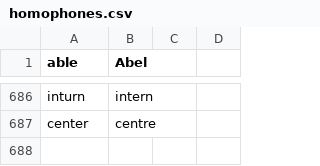
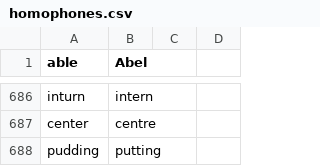
Before and after one commit to geobarry/talon-community, a CSV file: core/homophones/homophones.csv, drawn as a sheet; only a part is shown, gaps mark what is left out.

```diff
--- a/core/homophones/homophones.csv
+++ b/core/homophones/homophones.csv
@@ -687 +687,2 @@ inturn,intern
 center,centre
+pudding,putting
```
Also changed, not shown: settings/words_to_replace.csv, 3 other files.
